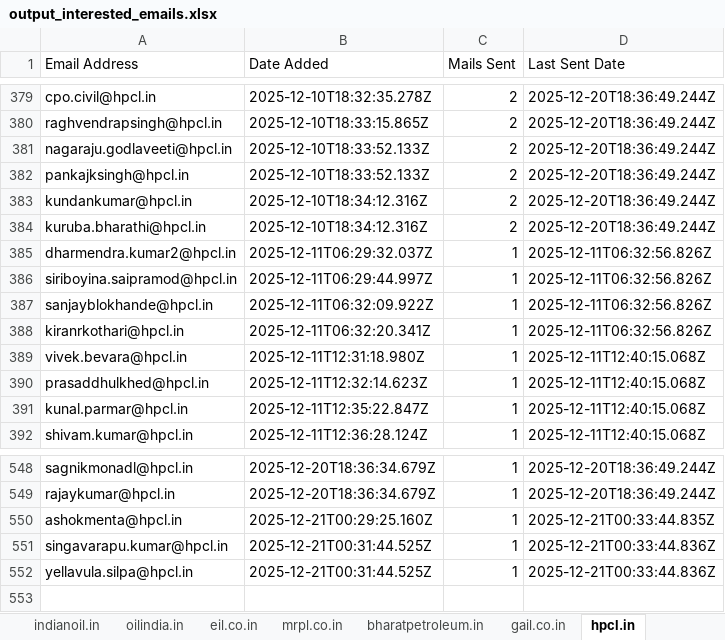
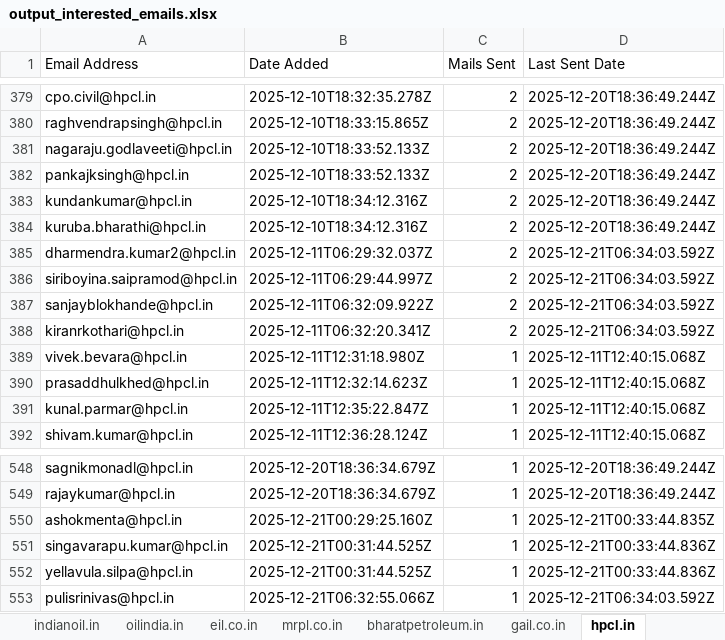
Before and after one commit to petrobot-admin/gem-scrapper, an Excel workbook: output_interested_emails.xlsx, sheet hpcl.in, drawn as a sheet; only a part is shown, gaps mark what is left out; values as stored, in another font and other column widths than the file's, no borders; the diff names each change by its address in the sheet, - before the commit and + after, or states it on an @@ line.

```diff
--- a/output_interested_emails.xlsx (sheet hpcl.in)
+++ b/output_interested_emails.xlsx (sheet hpcl.in)
-C385:C388 (Mails Sent): 1
+C385:C388 (Mails Sent): 2
-D385:D388 (Last Sent Date): 2025-12-11T06:32:56.826Z
+D385:D388 (Last Sent Date): 2025-12-21T06:34:03.592Z
+row 553: pulisrinivas@hpcl.in | 2025-12-21T06:32:55.066Z | 1 | 2025-12-21T06:34:03.592Z
```
Also changed, not shown: sheet cpcl.co.in, sheet bharatpetroleum.in, sheet oilindia.in, sheet ongc.co.in, 2 other files.
